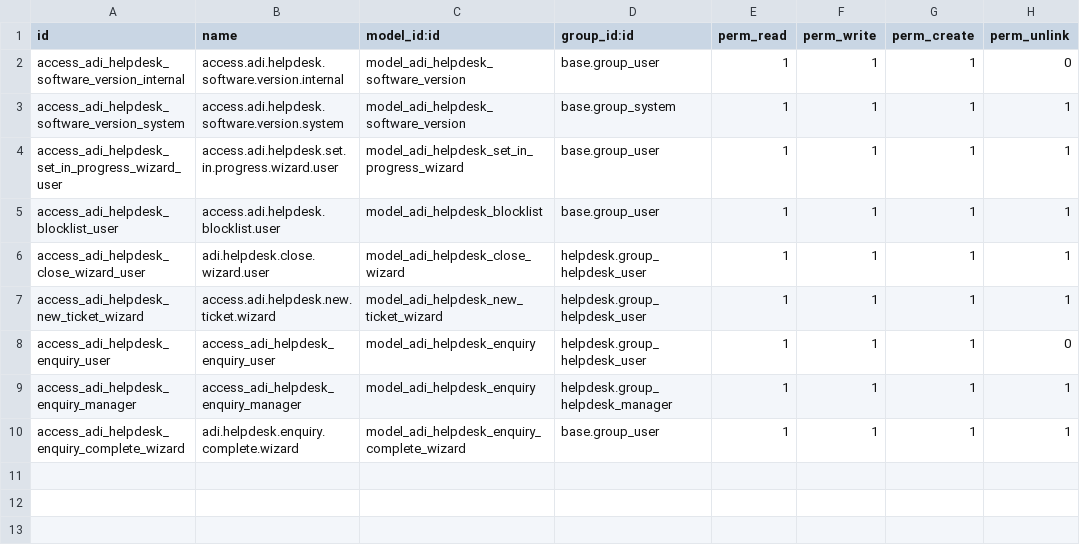
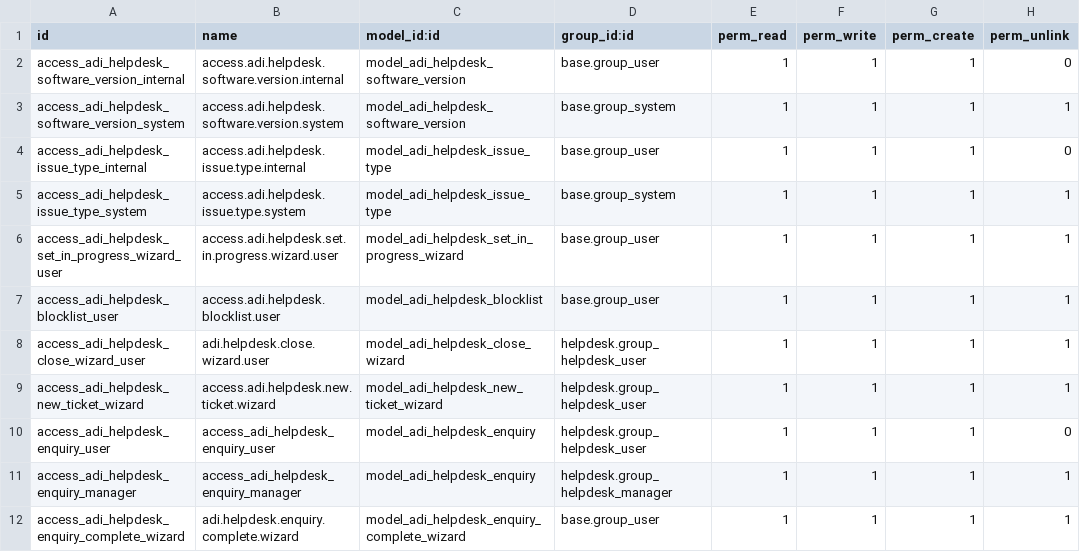
Before and after one commit to applieddynamics-odoo/odoo.sh, a CSV file: adi_helpdesk_custom/security/ir.model.access.csv, drawn as a sheet; the diff names each change by its address in the sheet, - before the commit and + after, or states it on an @@ line.

Commit message:
Replace legacy Helpdesk Issue Type with ADI-owned model

```diff
--- a/adi_helpdesk_custom/security/ir.model.access.csv
+++ b/adi_helpdesk_custom/security/ir.model.access.csv
+row 4: access_adi_helpdesk_issue_type_internal | access.adi.helpdesk.issue.type.internal | model_adi_helpdesk_issue_type | base.group_user | 1 | 1 | 1 | 0
+row 5: access_adi_helpdesk_issue_type_system | access.adi.helpdesk.issue.type.system | model_adi_helpdesk_issue_type | base.group_system | 1 | 1 | 1 | 1
```
Also changed, not shown: 11 other files.
